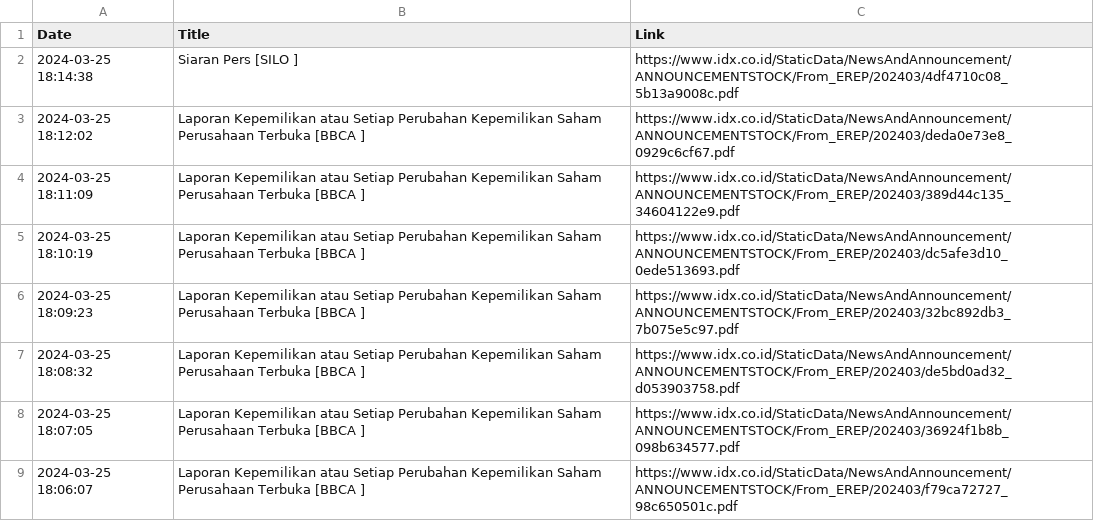
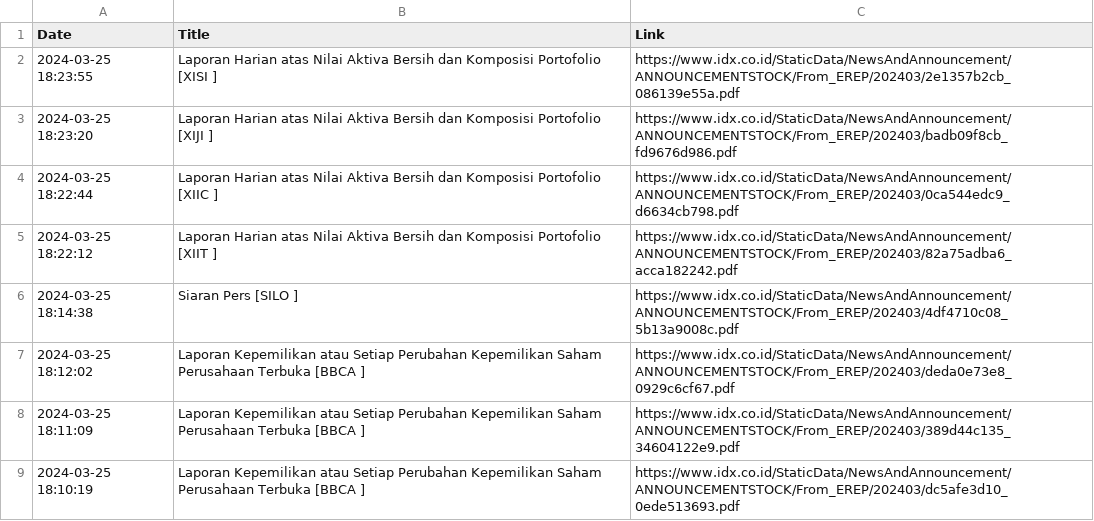
Before and after one commit to ImNash-Fahmi/IDX-Bot-Notification-for-Whatsapp, a CSV file: Dataset/Keterbukaan Informasi.csv, drawn as a sheet; only a part is shown; the shorter side is filled out with more unchanged rows; the diff names each change by its address in the sheet, - before the commit and + after, or states it on an @@ line.

```diff
--- a/Dataset/Keterbukaan Informasi.csv
+++ b/Dataset/Keterbukaan Informasi.csv
+row 2: 2024-03-25 18:23:55 | Laporan Harian atas Nilai Aktiva Bersih dan Komposisi Portofolio [XISI ] | https://www.idx.co.id/StaticData/NewsAndAnnouncement/ANNOUNCEMENTSTOCK/From_EREP/202403/2e1357b2cb_086139e55a.pdf
+row 3: 2024-03-25 18:23:20 | Laporan Harian atas Nilai Aktiva Bersih dan Komposisi Portofolio [XIJI ] | https://www.idx.co.id/StaticData/NewsAndAnnouncement/ANNOUNCEMENTSTOCK/From_EREP/202403/badb09f8cb_fd9676d986.pdf
+row 4: 2024-03-25 18:22:44 | Laporan Harian atas Nilai Aktiva Bersih dan Komposisi Portofolio [XIIC ] | https://www.idx.co.id/StaticData/NewsAndAnnouncement/ANNOUNCEMENTSTOCK/From_EREP/202403/0ca544edc9_d6634cb798.pdf
+row 5: 2024-03-25 18:22:12 | Laporan Harian atas Nilai Aktiva Bersih dan Komposisi Portofolio [XIIT ] | https://www.idx.co.id/StaticData/NewsAndAnnouncement/ANNOUNCEMENTSTOCK/From_EREP/202403/82a75adba6_acca182242.pdf
```
